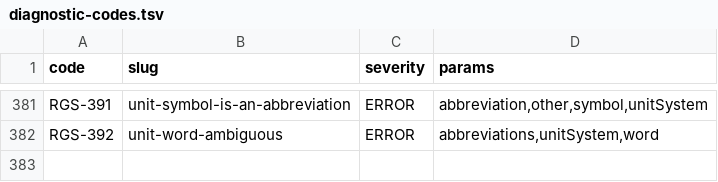
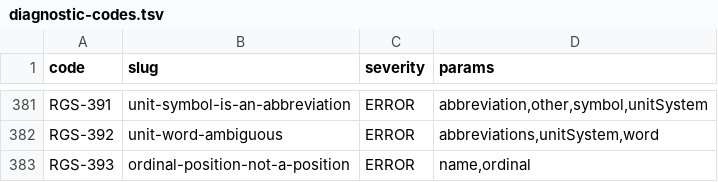
Before and after one commit to uchar-dev/uchar, a TSV file: frontends/regelspraak/src/main/resources/dev/uchar/regelspraak/diagnostic-codes.tsv, drawn as a sheet; only a part is shown, gaps mark what is left out.

```diff
--- a/frontends/regelspraak/src/main/resources/dev/uchar/regelspraak/diagnostic-codes.tsv
+++ b/frontends/regelspraak/src/main/resources/dev/uchar/regelspraak/diagnostic-codes.tsv
@@ -382 +382,2 @@ RGS-391	unit-symbol-is-an-abbreviation	ERROR	abbreviation,other,symbol,unitSyste
 RGS-392	unit-word-ambiguous	ERROR	abbreviations,unitSystem,word
+RGS-393	ordinal-position-not-a-position	ERROR	name,ordinal
```
Also changed, not shown: frontends/regelspraak/src/main/resources/dev/uchar/regelspraak/message/messages-frontend.en.tsv, frontends/regelspraak/src/main/resources/dev/uchar/regelspraak/message/messages-frontend.nl.tsv, 4 other files.
